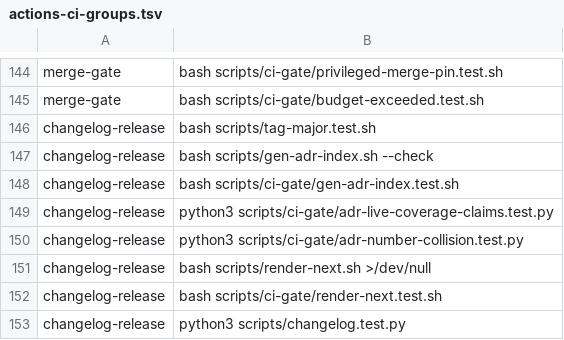
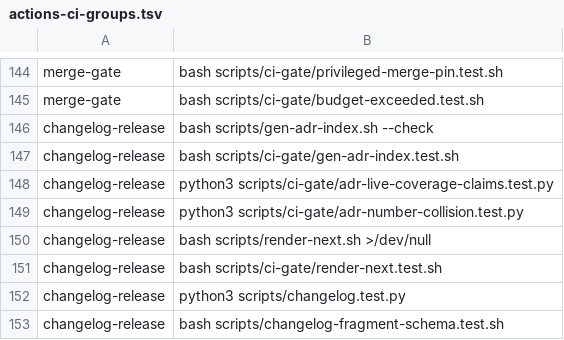
Before and after one commit to verJSON/.github, a TSV file: scripts/actions-ci-groups.tsv, drawn as a sheet; only a part is shown, gaps mark what is left out; the shorter side is filled out with more unchanged rows.

Commit message:
fix(release): retire moving major tag automation (#1704)
* fix(release): retire moving major tag automation

* fix(release): preserve pinned workflow sources

* test(release): verify dispatched release guidance

---------

Co-authored-by: Pouya Barrach-Yousefi <1360670+pyousefi@users.noreply.github.com>

```diff
--- a/scripts/actions-ci-groups.tsv
+++ b/scripts/actions-ci-groups.tsv
@@ -145,3 +145,2 @@ merge-gate	bash scripts/ci-gate/privileged-merge-pin.test.sh
 merge-gate	bash scripts/ci-gate/budget-exceeded.test.sh
-changelog-release	bash scripts/tag-major.test.sh
 changelog-release	bash scripts/gen-adr-index.sh --check
```
Also changed, not shown: 11 other files.
